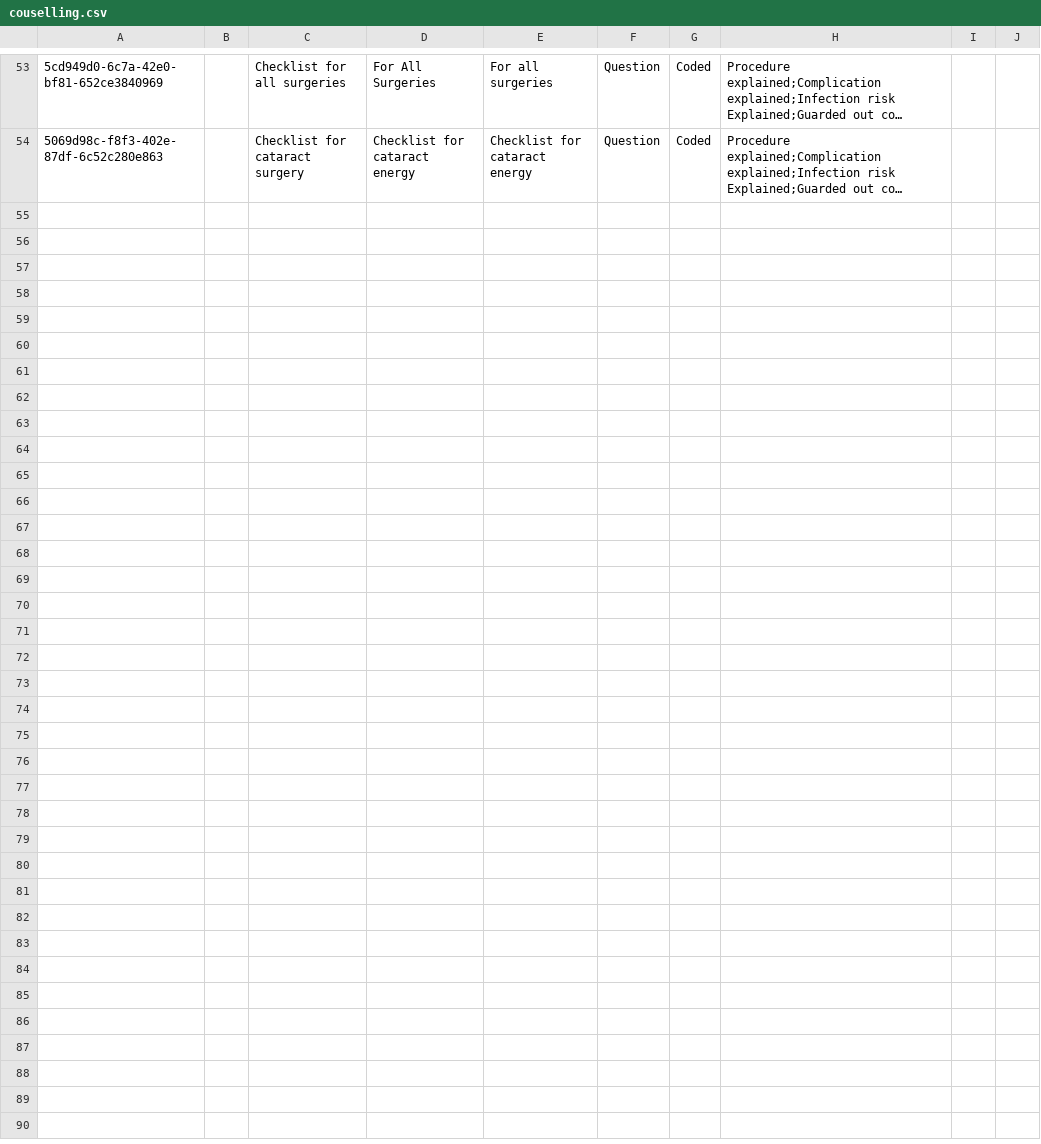
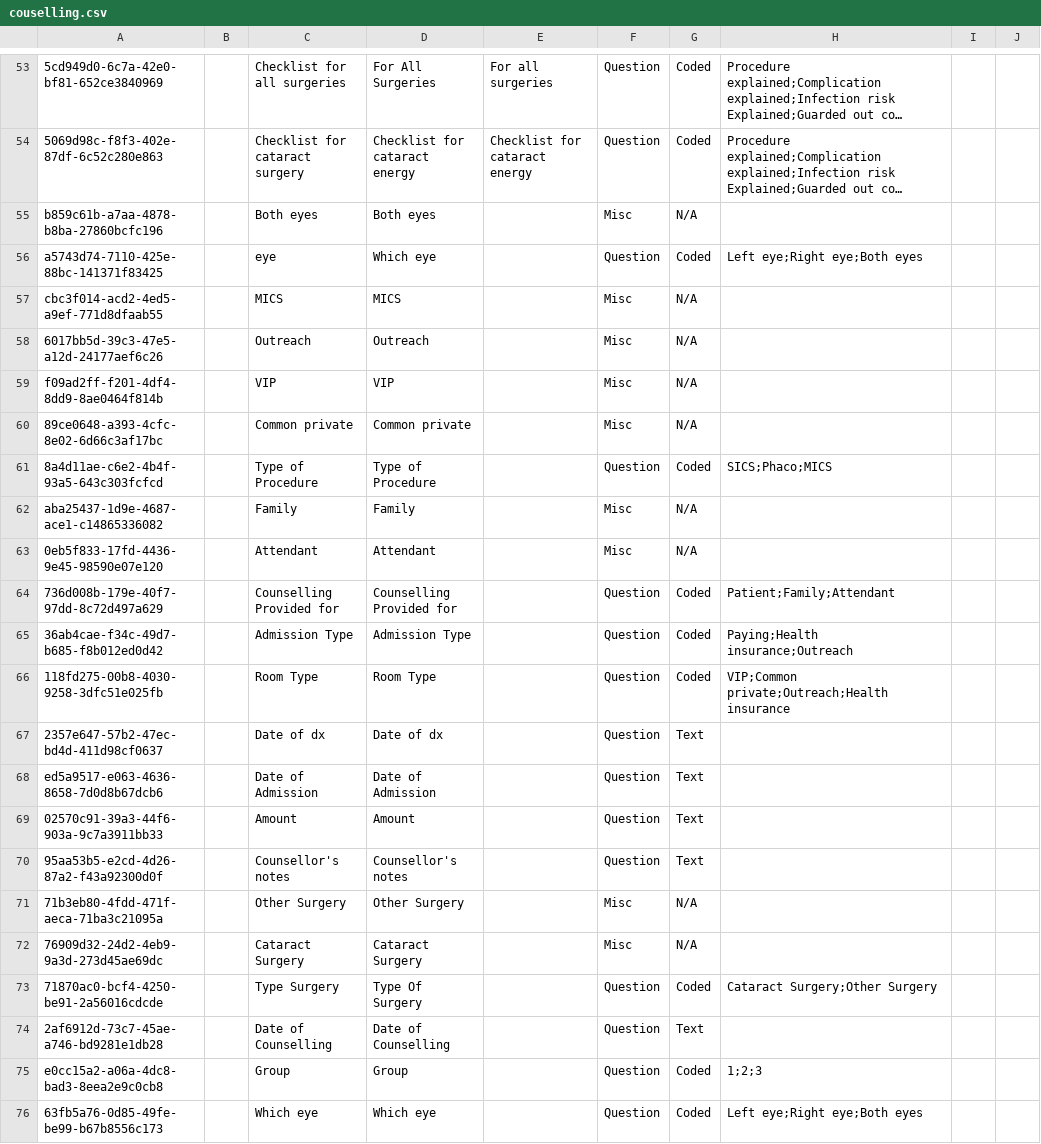
Before and after one commit to IntelliSOFT-Consulting/bdsec-metadata, a CSV file: configuration/concepts/couselling.csv, drawn as a sheet; only a part is shown, gaps mark what is left out; long unchanged cells end in …; the diff names each change by its address in the sheet, - before the commit and + after, or states it on an @@ line.

Commit message:
Add new counseling concepts and questions to the counseling CSV file

```diff
--- a/configuration/concepts/couselling.csv
+++ b/configuration/concepts/couselling.csv
+row 55: b859c61b-a7aa-4878-b8ba-27860bcfc196 |  | Both eyes | Both eyes |  | Misc | N/A
+row 56: a5743d74-7110-425e-88bc-141371f83425 |  | eye | Which eye |  | Question | Coded | Left eye;Right eye;Both eyes
+row 57: cbc3f014-acd2-4ed5-a9ef-771d8dfaab55 |  | MICS | MICS |  | Misc | N/A
+row 58: 6017bb5d-39c3-47e5-a12d-24177aef6c26 |  | Outreach | Outreach |  | Misc | N/A
+row 59: f09ad2ff-f201-4df4-8dd9-8ae0464f814b |  | VIP | VIP |  | Misc | N/A
+row 60: 89ce0648-a393-4cfc-8e02-6d66c3af17bc |  | Common private | Common private |  | Misc | N/A
+row 61: 8a4d11ae-c6e2-4b4f-93a5-643c303fcfcd |  | Type of Procedure | Type of Procedure |  | Question | Coded | SICS;Phaco;MICS
+row 62: aba25437-1d9e-4687-ace1-c14865336082 |  | Family | Family |  | Misc | N/A
+row 63: 0eb5f833-17fd-4436-9e45-98590e07e120 |  | Attendant | Attendant |  | Misc | N/A
+row 64: 736d008b-179e-40f7-97dd-8c72d497a629 |  | Counselling Provided for | Counselling Provided for |  | Question | Coded | Patient;Family;Attendant
+row 65: 36ab4cae-f34c-49d7-b685-f8b012ed0d42 |  | Admission Type | Admission Type |  | Question | Coded | Paying;Health insurance;Outreach
+row 66: 118fd275-00b8-4030-9258-3dfc51e025fb |  | Room Type | Room Type |  | Question | Coded | VIP;Common private;Outreach;Health insurance
+row 67: 2357e647-57b2-47ec-bd4d-411d98cf0637 |  | Date of dx | Date of dx |  | Question | Text
+row 68: ed5a9517-e063-4636-8658-7d0d8b67dcb6 |  | Date of Admission | Date of Admission |  | Question | Text
+row 69: 02570c91-39a3-44f6-903a-9c7a3911bb33 |  | Amount | Amount |  | Question | Text
+row 70: 95aa53b5-e2cd-4d26-87a2-f43a92300d0f |  | Counsellor's notes | Counsellor's notes |  | Question | Text
+row 71: 71b3eb80-4fdd-471f-aeca-71ba3c21095a |  | Other Surgery | Other Surgery |  | Misc | N/A
+row 72: 76909d32-24d2-4eb9-9a3d-273d45ae69dc |  | Cataract Surgery | Cataract Surgery |  | Misc | N/A
+row 73: 71870ac0-bcf4-4250-be91-2a56016cdcde |  | Type Surgery | Type Of Surgery |  | Question | Coded | Cataract Surgery;Other Surgery
+row 74: 2af6912d-73c7-45ae-a746-bd9281e1db28 |  | Date of Counselling | Date of Counselling |  | Question | Text
+row 75: e0cc15a2-a06a-4dc8-bad3-8eea2e9c0cb8 |  | Group | Group |  | Question | Coded | 1;2;3
+row 76: 63fb5a76-0d85-49fe-be99-b67b8556c173 |  | Which eye | Which eye |  | Question | Coded | Left eye;Right eye;Both eyes
```
